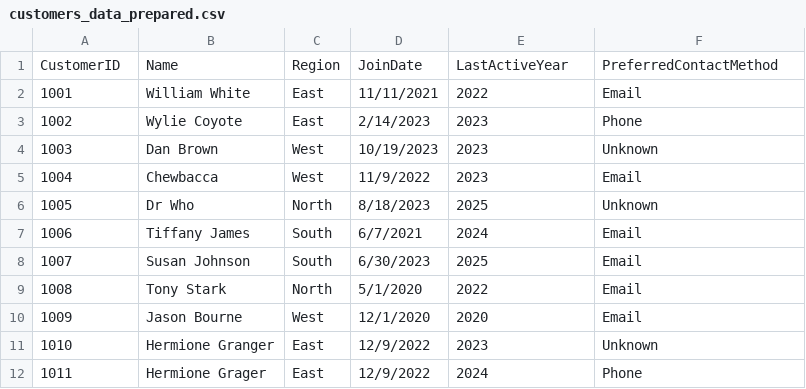
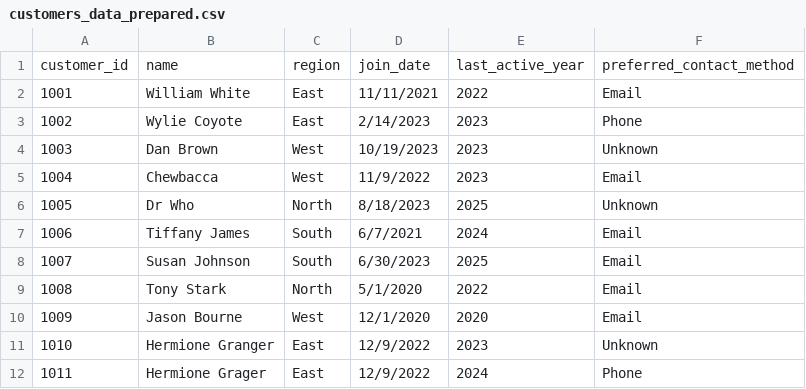
Before and after one commit to bvrtachnik/smart-store-bvrtachnik, a CSV file: data/prepared/customers_data_prepared.csv, drawn as a sheet.

```diff
--- a/data/prepared/customers_data_prepared.csv
+++ b/data/prepared/customers_data_prepared.csv
@@ -1,2 +1,2 @@
-CustomerID,Name,Region,JoinDate,LastActiveYear,PreferredContactMethod
+customer_id,name,region,join_date,last_active_year,preferred_contact_method
 1001,William White,East,11/11/2021,2022,Email
```
Also changed, not shown: data/prepared/products_data_prepared.csv, data/prepared/sales_data_prepared.csv, 8 other files.
